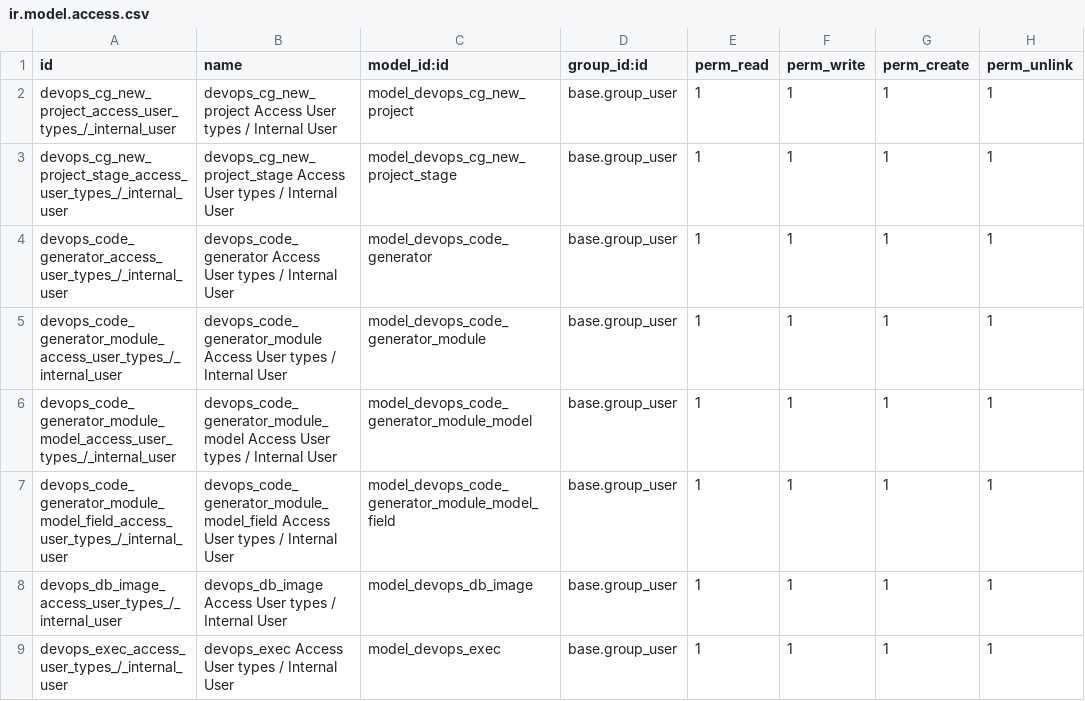
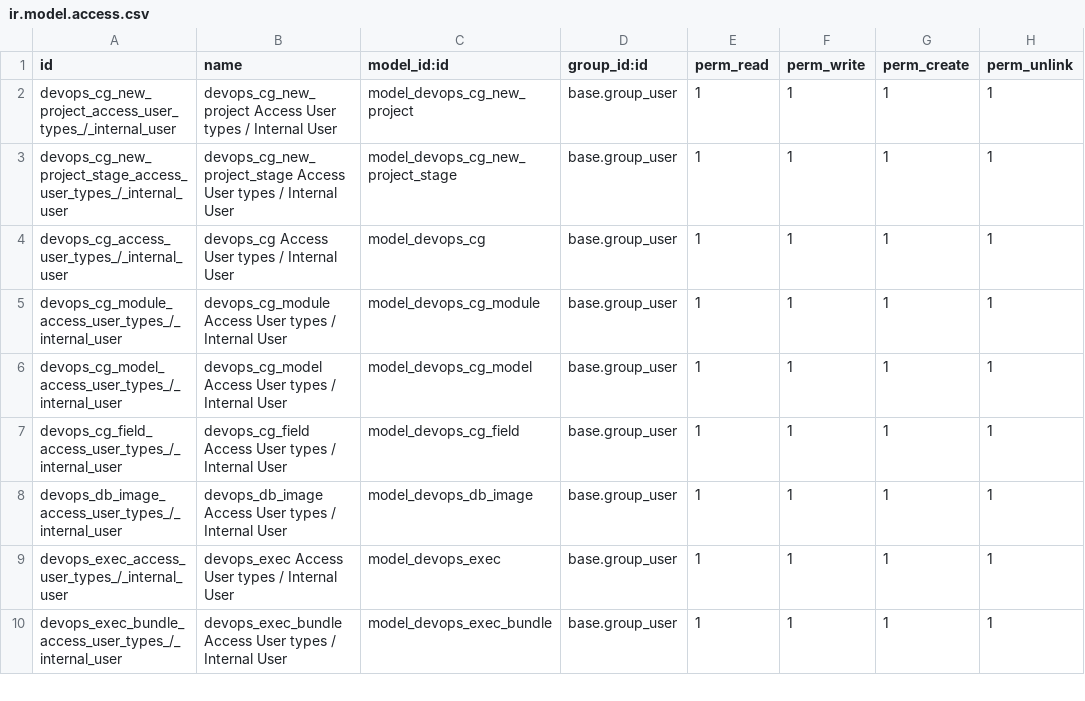
Before and after one commit to gingerchrist/erplibre_addons, a CSV file: erplibre_devops/security/ir.model.access.csv, drawn as a sheet; only a part is shown; the shorter side is filled out with more unchanged rows.

Commit message:
[UPD] erplibre_devops: refactor code generator name with CG

```diff
--- a/erplibre_devops/security/ir.model.access.csv
+++ b/erplibre_devops/security/ir.model.access.csv
@@ -3,6 +3,6 @@ devops_cg_new_project_access_user_types_/_internal_user,devops_cg_new_project Ac
 devops_cg_new_project_stage_access_user_types_/_internal_user,devops_cg_new_project_stage Access User types / Internal User,model_devops_cg_new_project_stage,base.group_user,1,1,1,1
-devops_code_generator_access_user_types_/_internal_user,devops_code_generator Access User types / Internal User,model_devops_code_generator,base.group_user,1,1,1,1
-devops_code_generator_module_access_user_types_/_internal_user,devops_code_generator_module Access User types / Internal User,model_devops_code_generator_module,base.group_user,1,1,1,1
-devops_code_generator_module_model_access_user_types_/_internal_user,devops_code_generator_module_model Access User types / Internal User,model_devops_code_generator_module_model,base.group_user,1,1,1,1
-devops_code_generator_module_model_field_access_user_types_/_internal_user,devops_code_generator_module_model_field Access User types / Internal User,model_devops_code_generator_module_model_field,base.group_user,1,1,1,1
+devops_cg_access_user_types_/_internal_user,devops_cg Access User types / Internal User,model_devops_cg,base.group_user,1,1,1,1
+devops_cg_module_access_user_types_/_internal_user,devops_cg_module Access User types / Internal User,model_devops_cg_module,base.group_user,1,1,1,1
+devops_cg_model_access_user_types_/_internal_user,devops_cg_model Access User types / Internal User,model_devops_cg_model,base.group_user,1,1,1,1
+devops_cg_field_access_user_types_/_internal_user,devops_cg_field Access User types / Internal User,model_devops_cg_field,base.group_user,1,1,1,1
 devops_db_image_access_user_types_/_internal_user,devops_db_image Access User types / Internal User,model_devops_db_image,base.group_user,1,1,1,1
```
Also changed, not shown: 15 other files.
